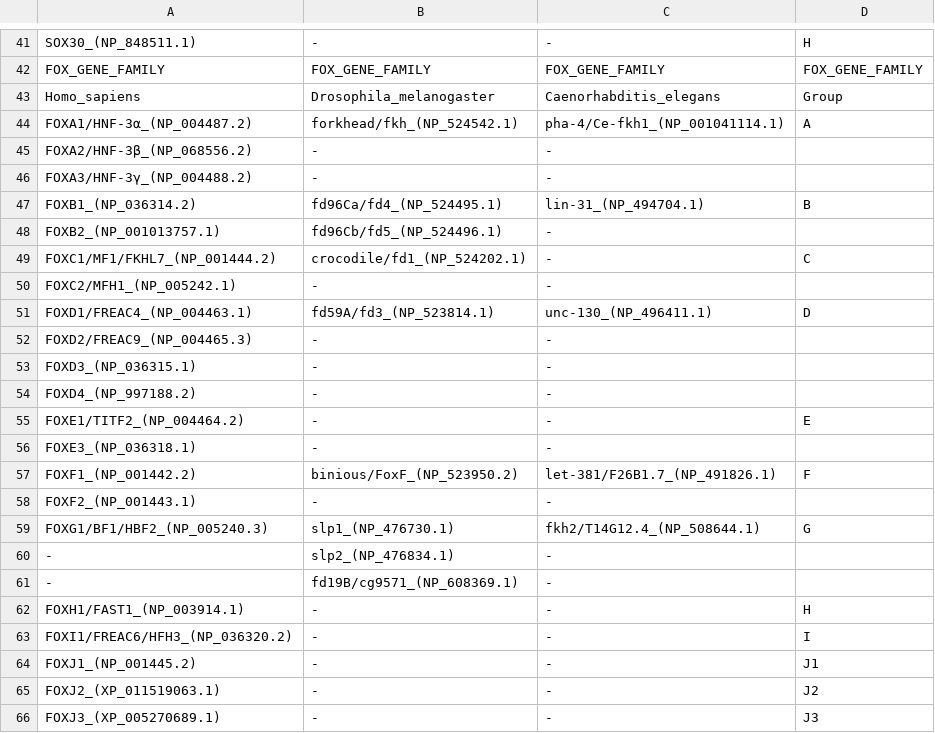
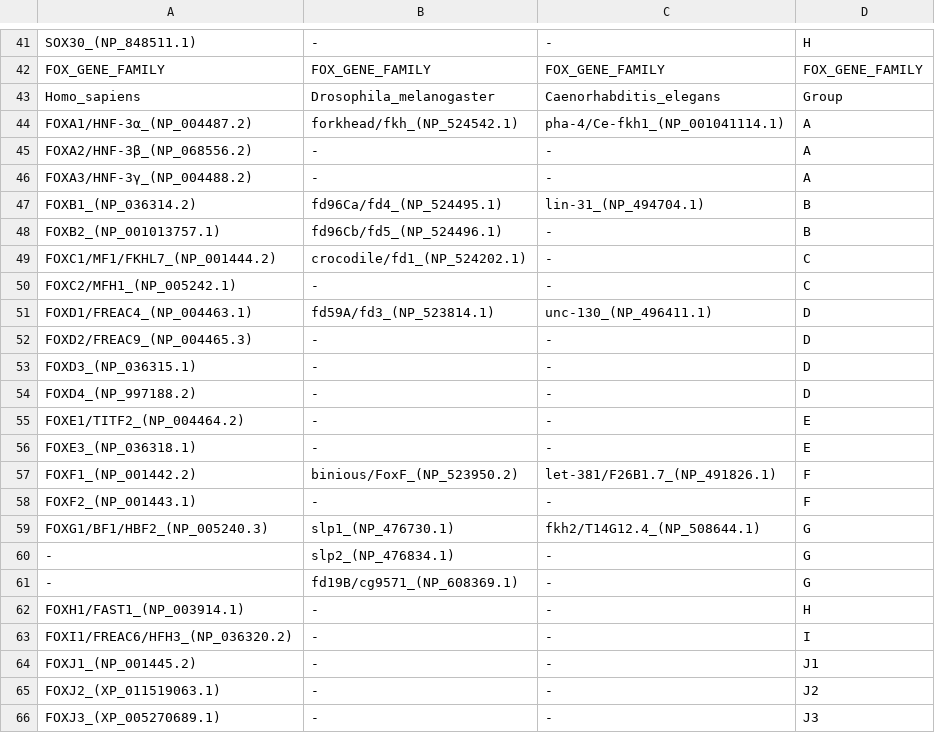
Before and after one commit to filonico/phd_thesis, a TSV file: tables/chapter3/supp_tab_S3.tsv, drawn as a sheet; only a part is shown, gaps mark what is left out; the diff covers the shown part only.

```diff
--- a/tables/chapter3/supp_tab_S3.tsv
+++ b/tables/chapter3/supp_tab_S3.tsv
@@ -44,19 +44,19 @@ Homo_sapiens	Drosophila_melanogaster	Caenorhabditis_elegans	Group
 FOXA1/HNF-3α_(NP_004487.2)	forkhead/fkh_(NP_524542.1)	pha-4/Ce-fkh1_(NP_001041114.1)	A
-FOXA2/HNF-3β_(NP_068556.2)	-	-	
-FOXA3/HNF-3γ_(NP_004488.2)	-	-	
+FOXA2/HNF-3β_(NP_068556.2)	-	-	A
+FOXA3/HNF-3γ_(NP_004488.2)	-	-	A
 FOXB1_(NP_036314.2)	fd96Ca/fd4_(NP_524495.1)	lin-31_(NP_494704.1)	B
-FOXB2_(NP_001013757.1)	fd96Cb/fd5_(NP_524496.1)	-	
+FOXB2_(NP_001013757.1)	fd96Cb/fd5_(NP_524496.1)	-	B
 FOXC1/MF1/FKHL7_(NP_001444.2)	crocodile/fd1_(NP_524202.1)	-	C
-FOXC2/MFH1_(NP_005242.1)	-	-	
+FOXC2/MFH1_(NP_005242.1)	-	-	C
 FOXD1/FREAC4_(NP_004463.1)	fd59A/fd3_(NP_523814.1)	unc-130_(NP_496411.1)	D
-FOXD2/FREAC9_(NP_004465.3)	-	-	
-FOXD3_(NP_036315.1)	-	-	
-FOXD4_(NP_997188.2)	-	-	
+FOXD2/FREAC9_(NP_004465.3)	-	-	D
+FOXD3_(NP_036315.1)	-	-	D
+FOXD4_(NP_997188.2)	-	-	D
 FOXE1/TITF2_(NP_004464.2)	-	-	E
-FOXE3_(NP_036318.1)	-	-	
+FOXE3_(NP_036318.1)	-	-	E
 FOXF1_(NP_001442.2)	binious/FoxF_(NP_523950.2)	let-381/F26B1.7_(NP_491826.1)	F
-FOXF2_(NP_001443.1)	-	-	
+FOXF2_(NP_001443.1)	-	-	F
 FOXG1/BF1/HBF2_(NP_005240.3)	slp1_(NP_476730.1)	fkh2/T14G12.4_(NP_508644.1)	G
--	slp2_(NP_476834.1)	-	
--	fd19B/cg9571_(NP_608369.1)	-	
+-	slp2_(NP_476834.1)	-	G
+-	fd19B/cg9571_(NP_608369.1)	-	G
 FOXH1/FAST1_(NP_003914.1)	-	-	H
```
Also changed, not shown: 19 edited cells elsewhere in this file, tables/chapter3/supp_tab_S7.tsv.
